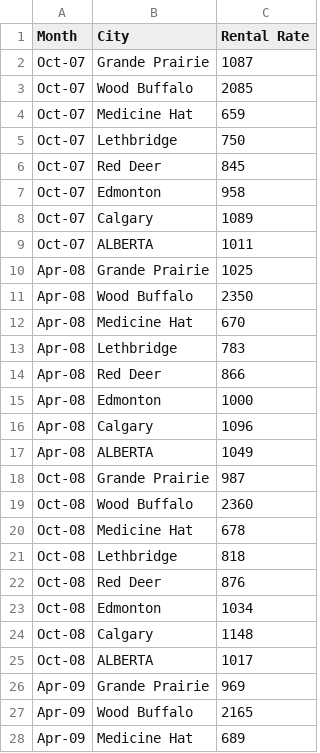
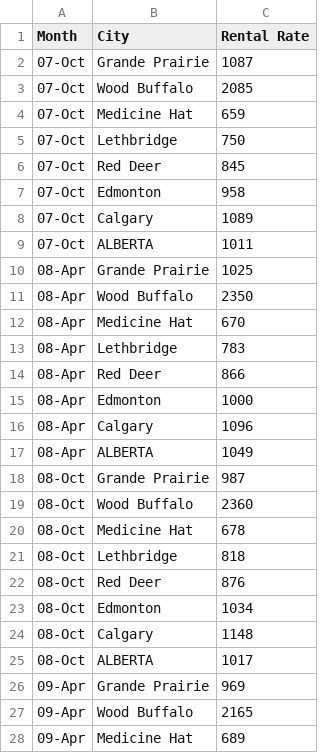
Before and after one commit to KaroAntonio/CityCompare, a TSV file: trendData.tsv, drawn as a sheet; only a part is shown; the diff covers the shown part only.

Commit message:
Format Trend Data

```diff
--- a/trendData.tsv
+++ b/trendData.tsv
@@ -1,28 +1,28 @@
 Month	City	Rental Rate
-Oct-07	Grande Prairie	1087
-Oct-07	Wood Buffalo	2085
-Oct-07	Medicine Hat	659
-Oct-07	Lethbridge	750
-Oct-07	Red Deer	845
-Oct-07	Edmonton	958
-Oct-07	Calgary	1089
-Oct-07	ALBERTA	1011
-Apr-08	Grande Prairie	1025
-Apr-08	Wood Buffalo	2350
-Apr-08	Medicine Hat	670
-Apr-08	Lethbridge	783
-Apr-08	Red Deer	866
-Apr-08	Edmonton	1000
-Apr-08	Calgary	1096
-Apr-08	ALBERTA	1049
-Oct-08	Grande Prairie	987
-Oct-08	Wood Buffalo	2360
-Oct-08	Medicine Hat	678
-Oct-08	Lethbridge	818
-Oct-08	Red Deer	876
-Oct-08	Edmonton	1034
-Oct-08	Calgary	1148
-Oct-08	ALBERTA	1017
-Apr-09	Grande Prairie	969
-Apr-09	Wood Buffalo	2165
-Apr-09	Medicine Hat	689
+07-Oct	Grande Prairie	1087
+07-Oct	Wood Buffalo	2085
+07-Oct	Medicine Hat	659
+07-Oct	Lethbridge	750
+07-Oct	Red Deer	845
+07-Oct	Edmonton	958
+07-Oct	Calgary	1089
+07-Oct	ALBERTA	1011
+08-Apr	Grande Prairie	1025
+08-Apr	Wood Buffalo	2350
+08-Apr	Medicine Hat	670
+08-Apr	Lethbridge	783
+08-Apr	Red Deer	866
+08-Apr	Edmonton	1000
+08-Apr	Calgary	1096
+08-Apr	ALBERTA	1049
+08-Oct	Grande Prairie	987
+08-Oct	Wood Buffalo	2360
+08-Oct	Medicine Hat	678
+08-Oct	Lethbridge	818
+08-Oct	Red Deer	876
+08-Oct	Edmonton	1034
+08-Oct	Calgary	1148
+08-Oct	ALBERTA	1017
+09-Apr	Grande Prairie	969
+09-Apr	Wood Buffalo	2165
+09-Apr	Medicine Hat	689
```
Also changed, not shown: 85 edited cells elsewhere in this file, 1 other file.
